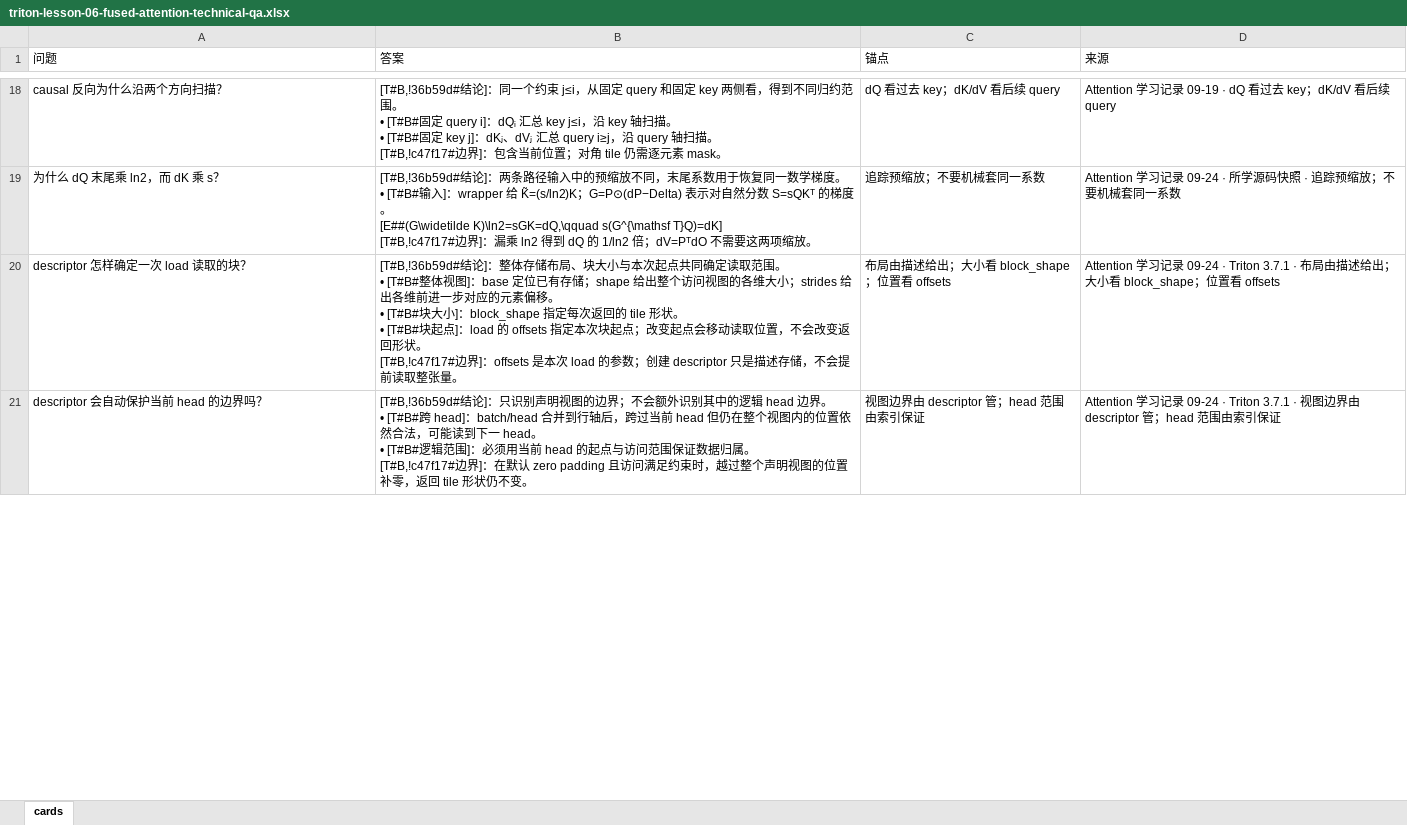
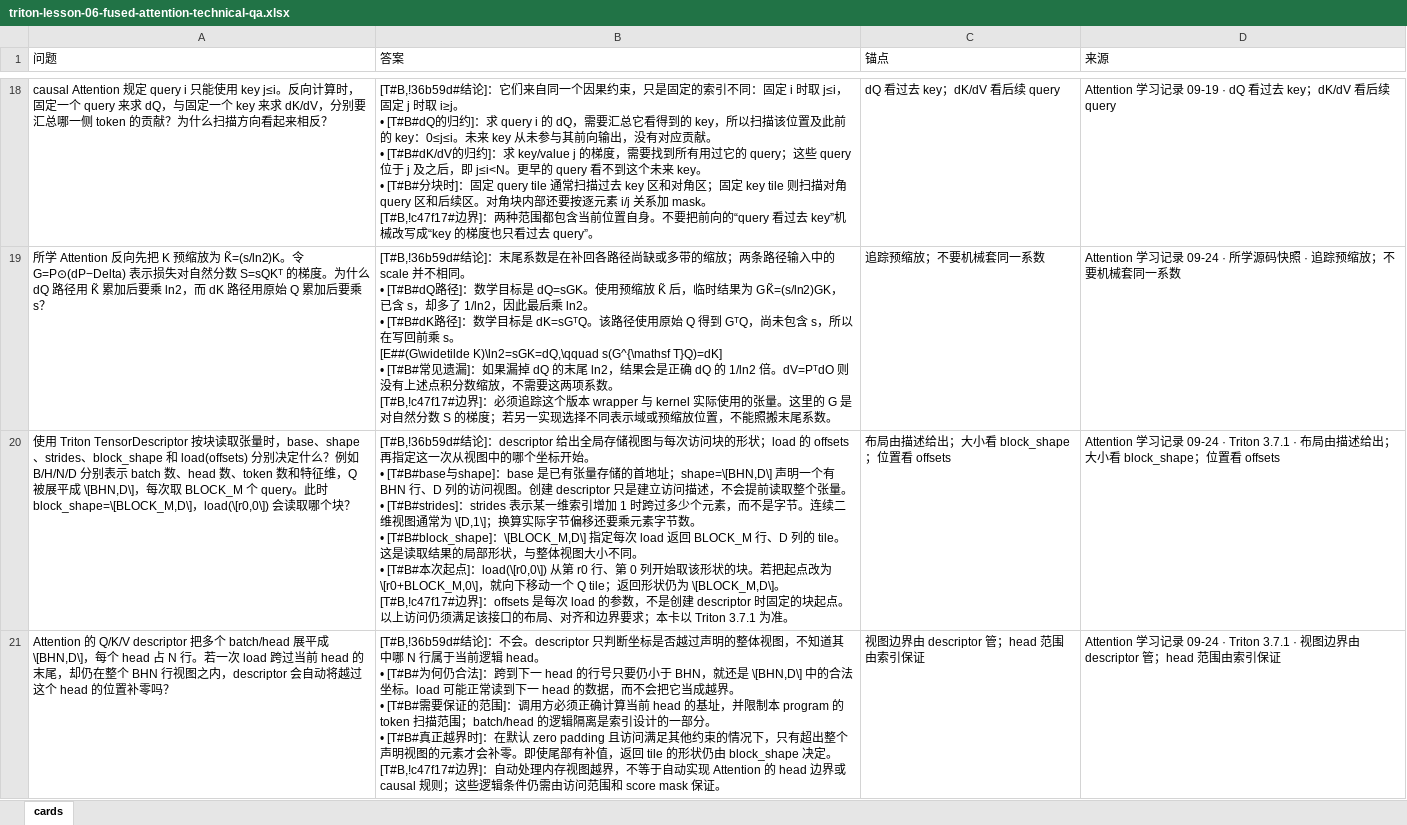
Before and after one commit to XiFenM/programming-lab, an Excel workbook: docs/triton-learning/cards/triton-lesson-06-fused-attention-technical-qa.xlsx, sheet cards, drawn as a sheet; only a part is shown, gaps mark what is left out; values as stored, in another font and other column widths than the file's, no borders; ↵ is a line break in a cell; the diff covers the shown part only; the diff names each change by its address in the sheet, - before the commit and + after, or states it on an @@ line.

Commit message:
docs: clarify review cards and add lesson previews
Make all 113 cards across Triton lessons 01-06 and algorithm lesson 01 self-contained while preserving their knowledge targets, identities, sources, and original error quotes. Refresh 21 XLSX files and add per-lesson Markdown previews with navigation.

Validation: all seven memo-cards requests verified as no-op with no artifact drift; all cards active; preview counts and 505 links checked. Keep the agent-skills submodule pointer at de52504.

```diff
--- a/docs/triton-learning/cards/triton-lesson-06-fused-attention-technical-qa.xlsx (sheet cards)
+++ b/docs/triton-learning/cards/triton-lesson-06-fused-attention-technical-qa.xlsx (sheet cards)
-A18 (问题): causal 反向为什么沿两个方向扫描？
+A18 (问题): causal Attention 规定 query i 只能使用 key j≤i。反向计算时，固定一个 query 来求 dQ，与固定一个 key 来求 dK/dV，分别要汇总哪一侧 token 的贡献？为什么扫描方向看起来相反？
-B18 (答案): …结论]：同一个约束 j≤i，从固定 query 和固定 key 两侧看，得到不同归约范围。 ↵ • [T#B#固定 query i]：dQᵢ 汇总 key j≤i，沿 key 轴扫描。 ↵ • [T#B#固定 key j]：dKⱼ、dVⱼ 汇总 query i≥j，沿 query 轴扫描。 ↵ [T#B,!c47f17#边界]：包含当前位置；对角 tile 仍需逐元素 mask。
+B18 (答案): …结论]：它们来自同一个因果约束，只是固定的索引不同：固定 i 时取 j≤i，固定 j 时取 i≥j。 ↵ • [T#B#dQ的归约]：求 query i 的 dQ，需要汇总它看得到的 key，所以扫描该位置及此前的 key：0≤j≤i。未来 key 从未参与其前向输出，没有对应贡献。 ↵ • [T#B#dK/dV的归约]：求 key/value j 的梯度，需要找到所有用过它的 query；这些 query 位于 j 及之后，即 j≤i<N。更早的 query 看不到这个未来 key。 ↵ • [T#B#分块时]：固定 query tile 通常扫描过去 key 区和对角区；固定 key tile 则扫描对角 query 区和后续区。对角块内部还要按逐元素 i/j 关系加 mask。 ↵ [T#B,!c47f17#边界]：两种范围都包含当前位置自身。不要把前向的“query 看过去 key”机械改写成“key 的梯度也只看过去 query”。
-A19 (问题): 为什么 dQ 末尾乘 ln2，而 dK 乘 s？
+A19 (问题): 所学 Attention 反向先把 K 预缩放为 K̃=(s/ln2)K。令 G=P⊙(dP−Delta) 表示损失对自然分数 S=sQKᵀ 的梯度。为什么 dQ 路径用 K̃ 累加后要乘 ln2，而 dK 路径用原始 Q 累加后要乘 s？
-B19 (答案): …结论]：两条路径输入中的预缩放不同，末尾系数用于恢复同一数学梯度。 ↵ • [T#B#输入]：wrapper 给 K̃=(s/ln2)K；G=P⊙(dP−Delta) 表示对自然分数 S=sQKᵀ 的梯度。 ↵ [E##(G\widetilde K)\ln2=sGK=dQ,\qquad s(G^{\mathsf T}Q)=dK] ↵ [T#B,!c47f17#边界]：漏乘 ln2 得到 dQ 的 1/ln2 倍；dV=PᵀdO 不需要这两项缩放。
+B19 (答案): …结论]：末尾系数是在补回各路径尚缺或多带的缩放；两条路径输入中的 scale 并不相同。 ↵ • [T#B#dQ路径]：数学目标是 dQ=sGK。使用预缩放 K̃ 后，临时结果为 GK̃=(s/ln2)GK，已含 s，却多了 1/ln2，因此最后乘 ln2。 ↵ • [T#B#dK路径]：数学目标是 dK=sGᵀQ。该路径使用原始 Q 得到 GᵀQ，尚未包含 s，所以在写回前乘 s。 ↵ [E##(G\widetilde K)\ln2=sGK=dQ,\qquad s(G^{\mathsf T}Q)=dK] ↵ • [T#B#常见遗漏]：如果漏掉 dQ 的末尾 ln2，结果会是正确 dQ 的 1/ln2 倍。dV=PᵀdO 则没有上述点积分数缩放，不需要这两项系数。 ↵ [T#B,!c47f17#边界]：必须追踪这个版本 wrapper 与 kernel 实际使用的张量。这里的 G 是对自然分数 S 的梯度；若另一实现选择不同表示域或预缩放位置，不能照搬末尾系数。
-A20 (问题): descriptor 怎样确定一次 load 读取的块？
+A20 (问题): 使用 Triton TensorDescriptor 按块读取张量时，base、shape、strides、block_shape 和 load(offsets) 分别决定什么？例如 B/H/N/D 分别表示 batch 数、head 数、token 数和特征维，Q 被展平成 \[BHN,D\]，每次取 BLOCK_M 个 query。此时 block_shape=\[BLOCK_M,D\]，load(\[r0,0\]) 会读取哪个块？
-B20 (答案): …结论]：整体存储布局、块大小与本次起点共同确定读取范围。 ↵ • [T#B#整体视图]：base 定位已有存储；shape 给出整个访问视图的各维大小；strides 给出各维前进一步对应的元素偏移。 ↵ • [T#B#块大小]：block_shape 指定每次返回的 tile 形状。 ↵ • [T#B#块起点]：load 的 offsets 指定本次块起点；改变起点会移动读取位置，不会改变返回形状。 ↵ [T#B,!c47f17#边界]：offsets 是本次 load 的参数；创建 descriptor 只是描述存储，不会提前读取整张量。
+B20 (答案): …结论]：descriptor 给出全局存储视图与每次访问块的形状；load 的 offsets 再指定这一次从视图中的哪个坐标开始。 ↵ • [T#B#base与shape]：base 是已有张量存储的首地址；shape=\[BHN,D\] 声明一个有 BHN 行、D 列的访问视图。创建 descriptor 只是建立访问描述，不会提前读取整个张量。 ↵ • [T#B#strides]：strides 表示某一维索引增加 1 时跨过多少个元素，而不是字节。连续二维视图通常为 \[D,1\]；换算实际字节偏移还要乘元素字节数。 ↵ • [T#B#block_shape]：\[BLOCK_M,D\] 指定每次 load 返回 BLOCK_M 行、D 列的 tile。这是读取结果的局部形状，与整体视图大小不同。 ↵ • [T#B#本次起点]：load(\[r0,0\]) 从第 r0 行、第 0 列开始取该形状的块。若把起点改为 \[r0+BLOCK_M,0\]，就向下移动一个 Q tile；返回形状仍为 \[BLOCK_M,D\]。 ↵ [T#B,!c47f17#边界]：offsets 是每次 load 的参数，不是创建 descriptor 时固定的块起点。以上访问仍须满足该接口的布局、对齐和边界要求；本卡以 Triton 3.7.1 为准。
-A21 (问题): descriptor 会自动保护当前 head 的边界吗？
+A21 (问题): Attention 的 Q/K/V descriptor 把多个 batch/head 展平成 \[BHN,D\]，每个 head 占 N 行。若一次 load 跨过当前 head 的末尾，却仍在整个 BHN 行视图之内，descriptor 会自动将越过这个 head 的位置补零吗？
-B21 (答案): …结论]：只识别声明视图的边界；不会额外识别其中的逻辑 head 边界。 ↵ • [T#B#跨 head]：batch/head 合并到行轴后，跨过当前 head 但仍在整个视图内的位置依然合法，可能读到下一 head。 ↵ • [T#B#逻辑范围]：必须用当前 head 的起点与访问范围保证数据归属。 ↵ [T#B,!c47f17#边界]：在默认 zero padding 且访问满足约束时，越过整个声明视图的位置补零，返回 tile 形状仍不变。
+B21 (答案): …结论]：不会。descriptor 只判断坐标是否越过声明的整体视图，不知道其中哪 N 行属于当前逻辑 head。 ↵ • [T#B#为何仍合法]：跨到下一 head 的行号只要仍小于 BHN，就还是 \[BHN,D\] 中的合法坐标。load 可能正常读到下一 head 的数据，而不会把它当成越界。 ↵ • [T#B#需要保证的范围]：调用方必须正确计算当前 head 的基址，并限制本 program 的 token 扫描范围；batch/head 的逻辑隔离是索引设计的一部分。 ↵ • [T#B#真正越界时]：在默认 zero padding 且访问满足其他约束的情况下，只有超出整个声明视图的元素才会补零。即使尾部有补值，返回 tile 的形状仍由 block_shape 决定。 ↵ [T#B,!c47f17#边界]：自动处理内存视图越界，不等于自动实现 Attention 的 head 边界或 causal 规则；这些逻辑条件仍需由访问范围和 score mask 保证。
```
Also changed, not shown: 50 edited cells elsewhere in this sheet, docs/algorithm-interview-learning/cards/algorithm-interview-lesson-01-constraint-driven-selection-technical-qa.xlsx, docs/triton-learning/cards/triton-lesson-01-vector-add-technical-qa.xlsx, 34 other files.
